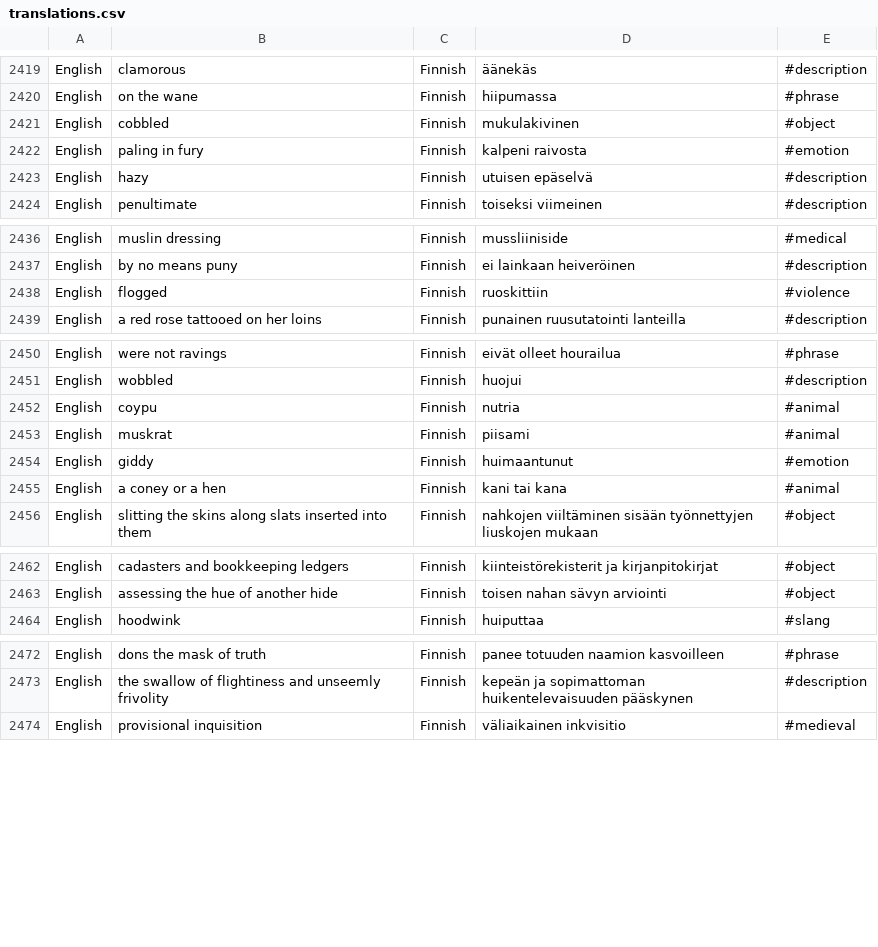
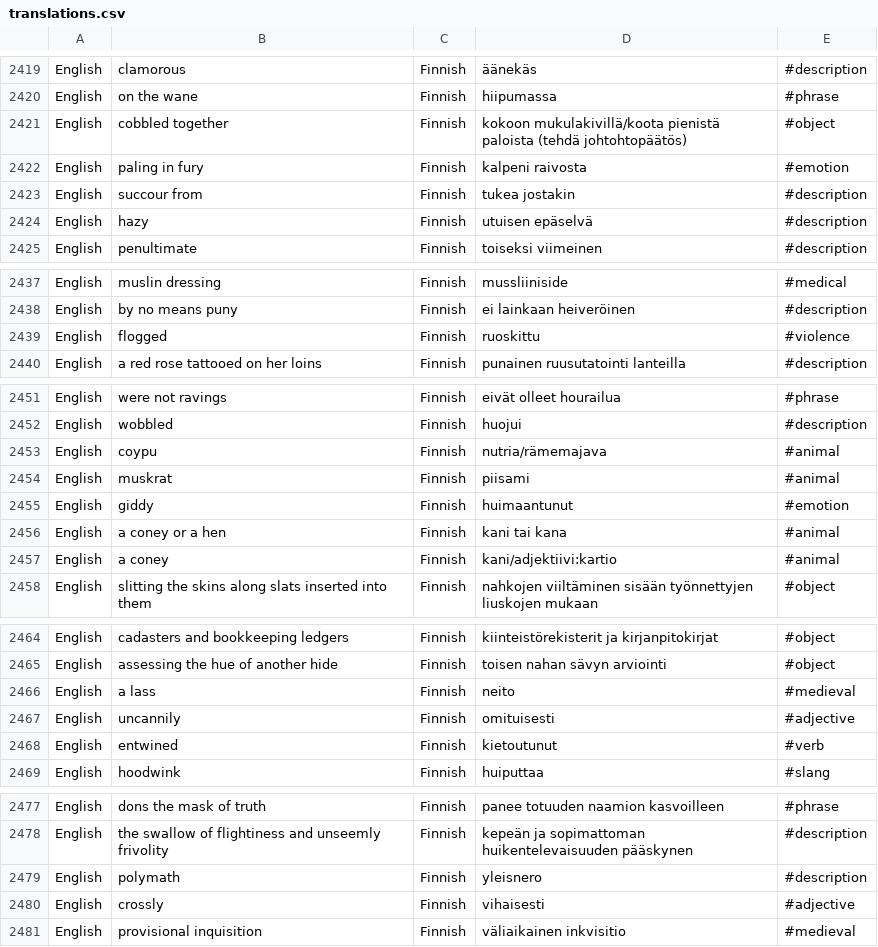
Before and after one commit to khryo-makhina/public, a CSV file: translations_csv/translations.csv, drawn as a sheet; only a part is shown, gaps mark what is left out.

Commit message:
Update translations.csv

```diff
--- a/translations_csv/translations.csv
+++ b/translations_csv/translations.csv
@@ -2420,4 +2420,5 @@
 "English","on the wane","Finnish","hiipumassa","#phrase"
-"English","cobbled","Finnish","mukulakivinen","#object"
+"English","cobbled together","Finnish","kokoon mukulakivillä/koota pienistä paloista (tehdä johtohtopäätös)","#object"
 "English","paling in fury","Finnish","kalpeni raivosta","#emotion"
+"English","succour from","Finnish","tukea jostakin","#description"
 "English","hazy","Finnish","utuisen epäselvä","#description"
@@ -2437,3 +2438,3 @@
 "English","by no means puny","Finnish","ei lainkaan heiveröinen","#description"
-"English","flogged","Finnish","ruoskittiin","#violence"
+"English","flogged","Finnish","ruoskittu","#violence"
 "English","a red rose tattooed on her loins","Finnish","punainen ruusutatointi lanteilla","#description"
@@ -2451,3 +2452,3 @@
 "English","wobbled","Finnish","huojui","#description"
-"English","coypu","Finnish","nutria","#animal"
+"English","coypu","Finnish","nutria/rämemajava","#animal"
 "English","muskrat","Finnish","piisami","#animal"
@@ -2455,2 +2456,3 @@
 "English","a coney or a hen","Finnish","kani tai kana","#animal"
+"English","a coney","Finnish","kani/adjektiivi:kartio","#animal"
 "English","slitting the skins along slats inserted into them","Finnish","nahkojen viiltäminen sisään työnnettyjen liuskojen mukaan","#object"
@@ -2463,2 +2465,5 @@
 "English","assessing the hue of another hide","Finnish","toisen nahan sävyn arviointi","#object"
+"English","a lass","Finnish","neito","#medieval"
+"English","uncannily","Finnish","omituisesti","#adjective"
+"English","entwined","Finnish","kietoutunut","#verb"
 "English","hoodwink","Finnish","huiputtaa","#slang"
@@ -2473,2 +2478,4 @@
 "English","the swallow of flightiness and unseemly frivolity","Finnish","kepeän ja sopimattoman huikentelevaisuuden pääskynen","#description"
+"English","polymath","Finnish","yleisnero","#description"
+"English","crossly","Finnish","vihaisesti","#adjective"
 "English","provisional inquisition","Finnish","väliaikainen inkvisitio","#medieval"
```
